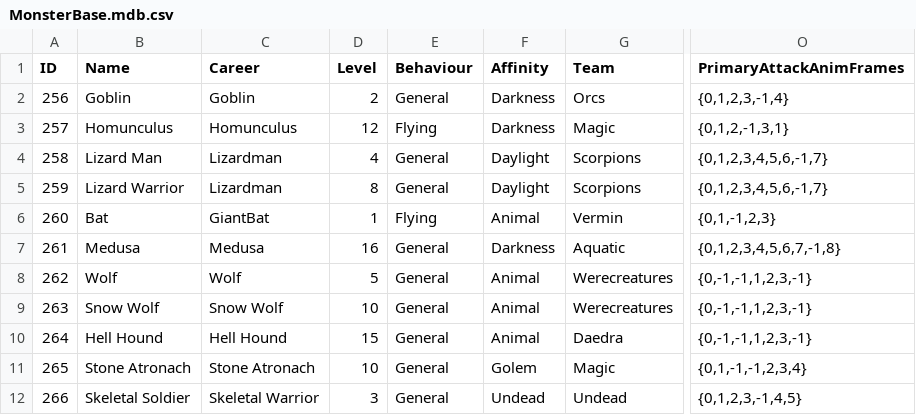
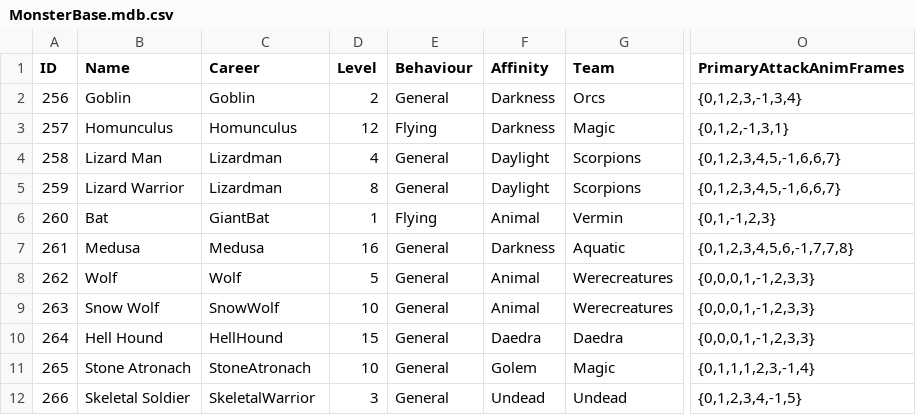
Before and after one commit to SquidKamer/DaggerfallBestiaryProject, a CSV file: MonsterBase.mdb.csv, drawn as a sheet; only a part is shown, gaps mark what is left out; the diff names each change by its address in the sheet, - before the commit and + after, or states it on an @@ line.

Commit message:
Fixed monster animations

```diff
--- a/MonsterBase.mdb.csv
+++ b/MonsterBase.mdb.csv
-O2 (PrimaryAttackAnimFrames): {0,1,2,3,-1,4}
+O2 (PrimaryAttackAnimFrames): {0,1,2,3,-1,3,4}
-O4:O5 (PrimaryAttackAnimFrames): {0,1,2,3,4,5,6,-1,7}
+O4:O5 (PrimaryAttackAnimFrames): {0,1,2,3,4,5,-1,6,6,7}
-O7 (PrimaryAttackAnimFrames): {0,1,2,3,4,5,6,7,-1,8}
+O7 (PrimaryAttackAnimFrames): {0,1,2,3,4,5,6,-1,7,7,8}
-O8:O10 (PrimaryAttackAnimFrames): {0,-1,-1,1,2,3,-1}
+O8:O10 (PrimaryAttackAnimFrames): {0,0,0,1,-1,2,3,3}
-C9 (Career): Snow Wolf
+C9 (Career): SnowWolf
-C10 (Career): Hell Hound
+C10 (Career): HellHound
-F10 (Affinity): Animal
+F10 (Affinity): Daedra
-C11 (Career): Stone Atronach
+C11 (Career): StoneAtronach
-O11 (PrimaryAttackAnimFrames): {0,1,-1,-1,2,3,4}
+O11 (PrimaryAttackAnimFrames): {0,1,1,1,2,3,-1,4}
-C12 (Career): Skeletal Warrior
+C12 (Career): SkeletalWarrior
-O12 (PrimaryAttackAnimFrames): {0,1,2,3,-1,4,5}
+O12 (PrimaryAttackAnimFrames): {0,1,2,3,4,-1,5}
```
Also changed, not shown: CareerBase.cdb.csv.
